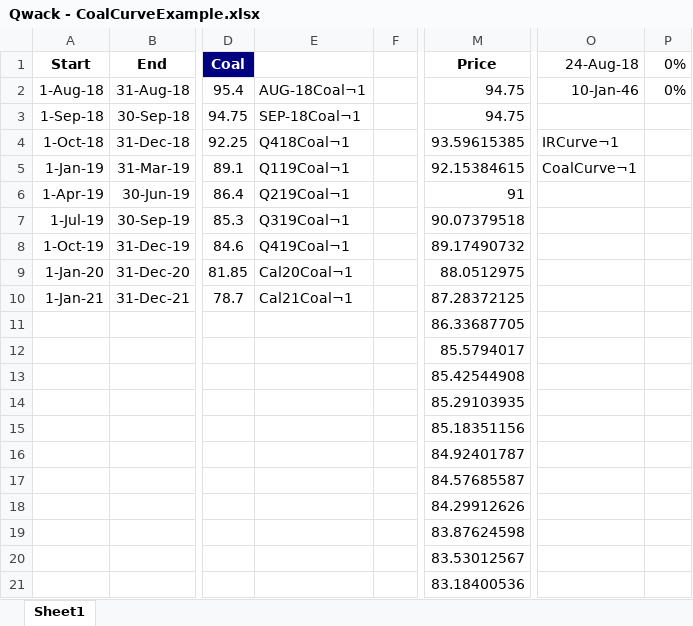
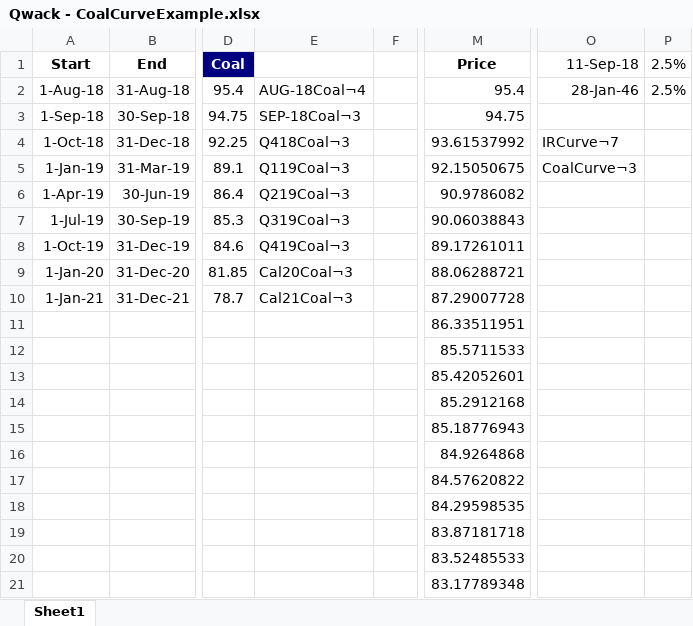
Before and after one commit to cetusfinance/qwack, an Excel workbook: examples/Qwack - CoalCurveExample.xlsx, sheet Sheet1, drawn as a sheet; only a part is shown, gaps mark what is left out; values as stored, in another font and other column widths than the file's, no borders; the diff covers the shown part only; the diff names each change by its address in the sheet, - before the commit and + after, or states it on an @@ line.

```diff
--- a/examples/Qwack - CoalCurveExample.xlsx (sheet Sheet1)
+++ b/examples/Qwack - CoalCurveExample.xlsx (sheet Sheet1)
-O1: 24-Aug-18
+O1: 11-Sep-18
-P1: 0%
+P1: 2.5%
-E2: AUG-18Coal¬1
+E2: AUG-18Coal¬4
-M2 (Price): 94.75
+M2 (Price): 95.4
-O2 (11-Sep-18): 10-Jan-46
+O2 (11-Sep-18): 28-Jan-46
-P2 (2.5%): 0%
+P2 (2.5%): 2.5%
-E3: SEP-18Coal¬1
+E3: SEP-18Coal¬3
-E4: Q418Coal¬1
+E4: Q418Coal¬3
-M4 (Price): 93.59615385
+M4 (Price): 93.61537992
-O4 (11-Sep-18): IRCurve¬1
+O4 (11-Sep-18): IRCurve¬7
-E5: Q119Coal¬1
+E5: Q119Coal¬3
-M5 (Price): 92.15384615
+M5 (Price): 92.15050675
-O5 (11-Sep-18): CoalCurve¬1
+O5 (11-Sep-18): CoalCurve¬3
-E6: Q219Coal¬1
+E6: Q219Coal¬3
-M6 (Price): 91
+M6 (Price): 90.9786082
-E7: Q319Coal¬1
+E7: Q319Coal¬3
-M7 (Price): 90.07379518
+M7 (Price): 90.06038843
-E8: Q419Coal¬1
+E8: Q419Coal¬3
-M8 (Price): 89.17490732
+M8 (Price): 89.17261011
-E9: Cal20Coal¬1
+E9: Cal20Coal¬3
-M9 (Price): 88.0512975
+M9 (Price): 88.06288721
-E10: Cal21Coal¬1
+E10: Cal21Coal¬3
-M10 (Price): 87.28372125
+M10 (Price): 87.29007728
-M11 (Price): 86.33687705
+M11 (Price): 86.33511951
-M12 (Price): 85.5794017
+M12 (Price): 85.5711533
-M13 (Price): 85.42544908
+M13 (Price): 85.42052601
-M14 (Price): 85.29103935
+M14 (Price): 85.2912168
-M15 (Price): 85.18351156
+M15 (Price): 85.18776943
-M16 (Price): 84.92401787
+M16 (Price): 84.9264868
-M17 (Price): 84.57685587
+M17 (Price): 84.57620822
-M18 (Price): 84.29912626
+M18 (Price): 84.29598535
-M19 (Price): 83.87624598
+M19 (Price): 83.87181718
-M20 (Price): 83.53012567
+M20 (Price): 83.52485533
-M21 (Price): 83.18400536
+M21 (Price): 83.17789348
```
Also changed, not shown: 33 edited cells elsewhere in this sheet, examples/Qwack - LMEDateExample.xlsx, examples/Qwack - YeildCurveExample.xlsx, 2 other files.
